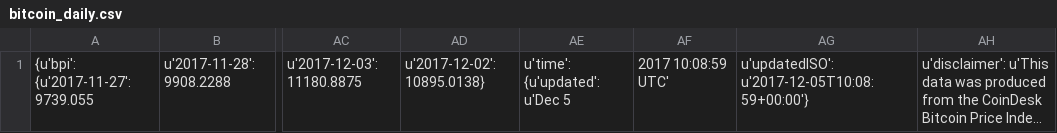
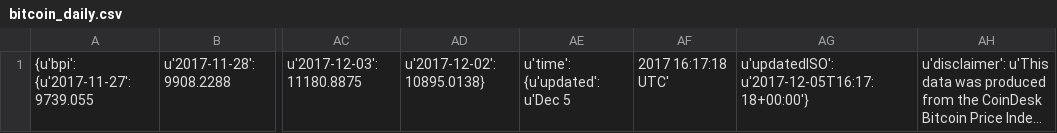
Before and after one commit to RandyDeng/CryptoAnalyzer, a CSV file: bitcoin_history/bitcoin_daily.csv, drawn as a sheet; only a part is shown, gaps mark what is left out; long unchanged cells end in …; the diff names each change by its address in the sheet, - before the commit and + after, or states it on an @@ line.

```diff
--- a/bitcoin_history/bitcoin_daily.csv
+++ b/bitcoin_history/bitcoin_daily.csv
-AF1: 2017 10:08:59 UTC'
+AF1: 2017 16:17:18 UTC'
-AG1: u'updatedISO': u'2017-12-05T10:08:59+00:00'}
+AG1: u'updatedISO': u'2017-12-05T16:17:18+00:00'}
```
Also changed, not shown: 2 other files.
